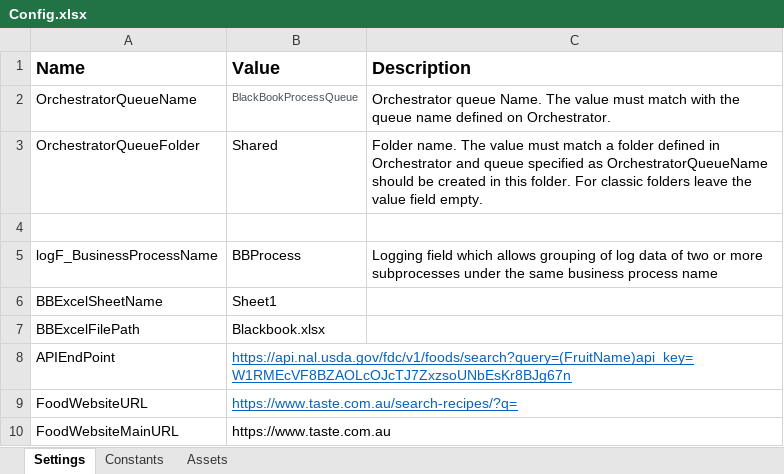
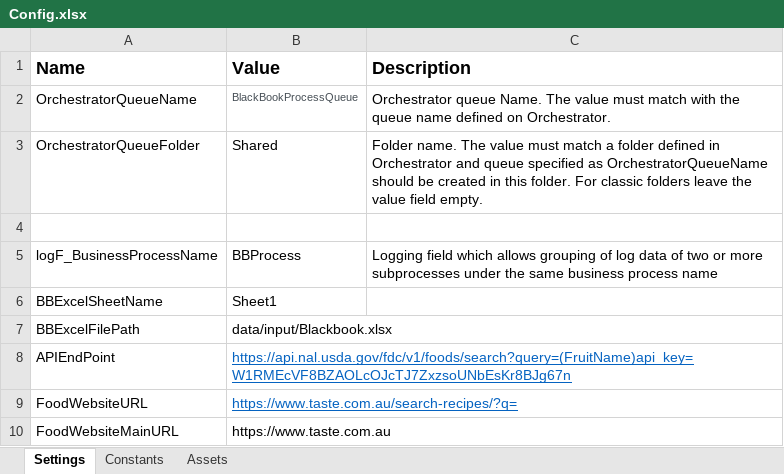
Before and after one commit to Mavizh/Automation-Projects, an Excel workbook: REFramework_BlaackBook/Data/Config.xlsx, sheet Settings, drawn as a sheet; values as stored, in another font and other column widths than the file's, no borders; the diff names each change by its address in the sheet, - before the commit and + after, or states it on an @@ line.

Commit message:
Add values to config file and moved input excel to input folder

```diff
--- a/REFramework_BlaackBook/Data/Config.xlsx (sheet Settings)
+++ b/REFramework_BlaackBook/Data/Config.xlsx (sheet Settings)
-B7 (Value): Blackbook.xlsx
+B7 (Value): data/input/Blackbook.xlsx
```
Also changed, not shown: 4 other files.
